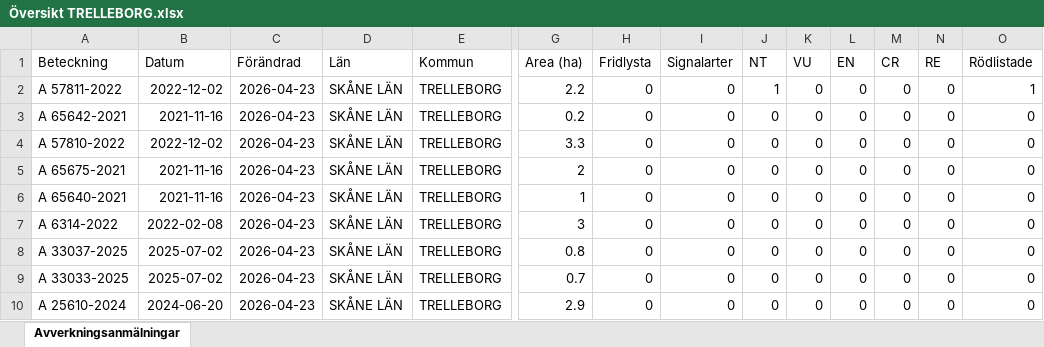
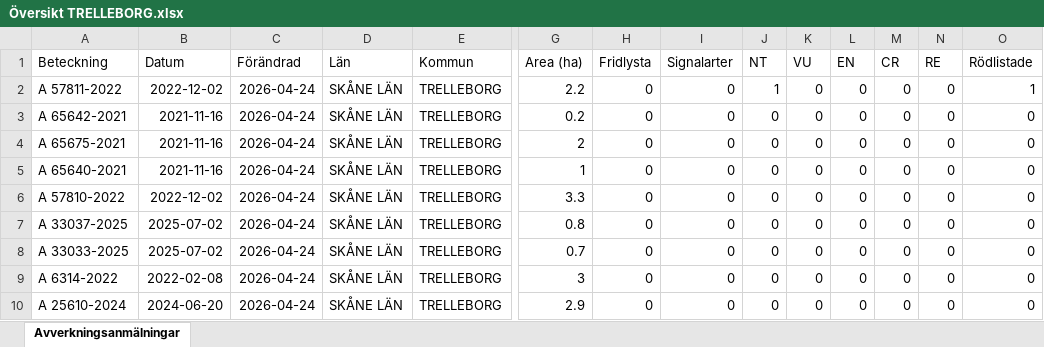
Before and after one commit to klasma/Logging_1287, an Excel workbook: Översikt TRELLEBORG.xlsx, sheet Avverkningsanmälningar, drawn as a sheet; only a part is shown, gaps mark what is left out; values as stored, in another font and other column widths than the file's, no borders; removed rows and columns are numbered as before the commit, all else as after; rows hold the shown columns only; the diff names each change by its address in the sheet, - before the commit and + after, or states it on an @@ line.

```diff
--- a/Översikt TRELLEBORG.xlsx (sheet Avverkningsanmälningar)
+++ b/Översikt TRELLEBORG.xlsx (sheet Avverkningsanmälningar)
-C2:C3 (Förändrad): 2026-04-23
+C2:C3 (Förändrad): 2026-04-24
-row 4: A 57810-2022 | 2022-12-02 | 2026-04-23 | SKÅNE LÄN | TRELLEBORG | 3.3 | 0 | 0 | 0 | 0 | 0 | 0 | 0 | 0
-C4:C8 (Förändrad): 2026-04-23
+C4:C8 (Förändrad): 2026-04-24
-A6 (Beteckning): A 6314-2022
+A6 (Beteckning): A 57810-2022
-B6 (Datum): 2022-02-08
+B6 (Datum): 2022-12-02
-G6 (Area (ha)): 3
+G6 (Area (ha)): 3.3
+row 9: A 6314-2022 | 2022-02-08 | 2026-04-24 | SKÅNE LÄN | TRELLEBORG | 3 | 0 | 0 | 0 | 0 | 0 | 0 | 0 | 0
-C10 (Förändrad): 2026-04-23
+C10 (Förändrad): 2026-04-24
```
Also changed, not shown: artfynd/A 57811-2022 artfynd.xlsx, 5 other files.
